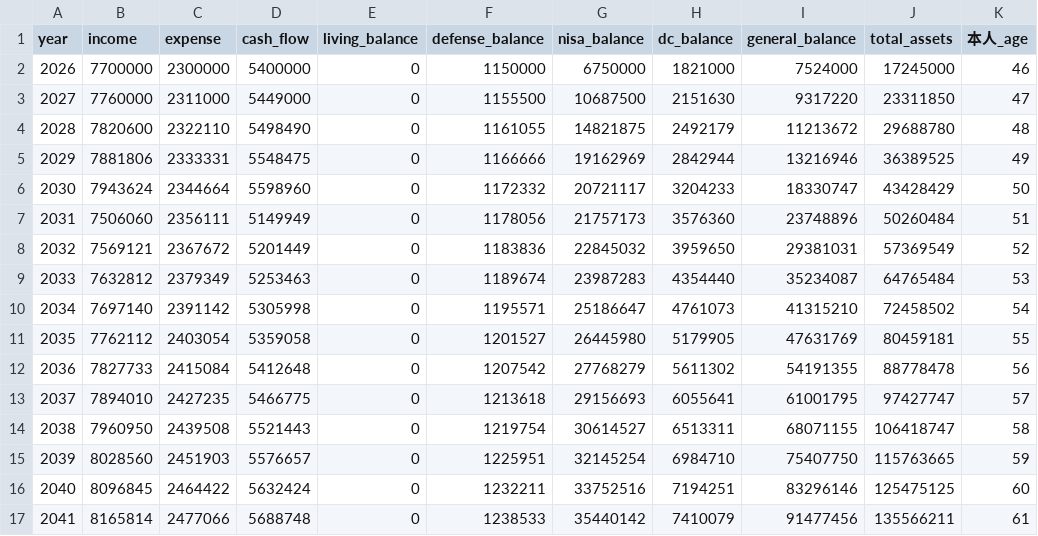
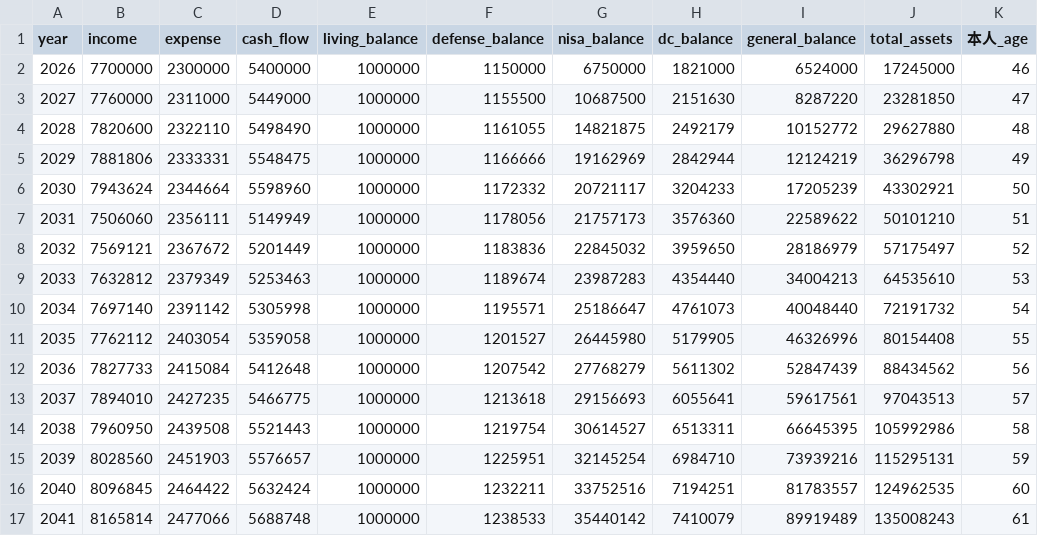
Before and after one commit to miurahr/cftable, a CSV file: output.csv, drawn as a sheet; only a part is shown; the diff covers the shown part only; the diff names each change by its address in the sheet, - before the commit and + after, or states it on an @@ line.

Commit message:
Refactor surplus management logic in the simulator
- Introduce `surplus` variable to better track available funds after living balance needs are met.
- Update DC, defense fund, NISA, and general investment logic to use `surplus` instead of `living_acc.balance`.
- Adjust funding logic to handle shortfalls relative to `initial_balance` rather than zero balance.
- Add `initial_balance` attribute to accounts for better balance tracking.
- Regenerate `output.csv` to reflect updated surplus allocation logic.

```diff
--- a/output.csv
+++ b/output.csv
-E2:E17 (living_balance): 0
+E2:E17 (living_balance): 1000000
-I2 (general_balance): 7524000
+I2 (general_balance): 6524000
-I3 (general_balance): 9317220
+I3 (general_balance): 8287220
-J3 (total_assets): 23311850
+J3 (total_assets): 23281850
-I4 (general_balance): 11213672
+I4 (general_balance): 10152772
-J4 (total_assets): 29688780
+J4 (total_assets): 29627880
-I5 (general_balance): 13216946
+I5 (general_balance): 12124219
-J5 (total_assets): 36389525
+J5 (total_assets): 36296798
-I6 (general_balance): 18330747
+I6 (general_balance): 17205239
-J6 (total_assets): 43428429
+J6 (total_assets): 43302921
-I7 (general_balance): 23748896
+I7 (general_balance): 22589622
-J7 (total_assets): 50260484
+J7 (total_assets): 50101210
-I8 (general_balance): 29381031
+I8 (general_balance): 28186979
-J8 (total_assets): 57369549
+J8 (total_assets): 57175497
-I9 (general_balance): 35234087
+I9 (general_balance): 34004213
-J9 (total_assets): 64765484
+J9 (total_assets): 64535610
-I10 (general_balance): 41315210
+I10 (general_balance): 40048440
-J10 (total_assets): 72458502
+J10 (total_assets): 72191732
-I11 (general_balance): 47631769
+I11 (general_balance): 46326996
-J11 (total_assets): 80459181
+J11 (total_assets): 80154408
-I12 (general_balance): 54191355
+I12 (general_balance): 52847439
-J12 (total_assets): 88778478
+J12 (total_assets): 88434562
-I13 (general_balance): 61001795
+I13 (general_balance): 59617561
-J13 (total_assets): 97427747
+J13 (total_assets): 97043513
-I14 (general_balance): 68071155
+I14 (general_balance): 66645395
-J14 (total_assets): 106418747
+J14 (total_assets): 105992986
-I15 (general_balance): 75407750
+I15 (general_balance): 73939216
-J15 (total_assets): 115763665
+J15 (total_assets): 115295131
-I16 (general_balance): 83296146
+I16 (general_balance): 81783557
-J16 (total_assets): 125475125
+J16 (total_assets): 124962535
-I17 (general_balance): 91477456
+I17 (general_balance): 89919489
-J17 (total_assets): 135566211
+J17 (total_assets): 135008243
```
Also changed, not shown: 102 edited cells elsewhere in this file, 2 other files.
